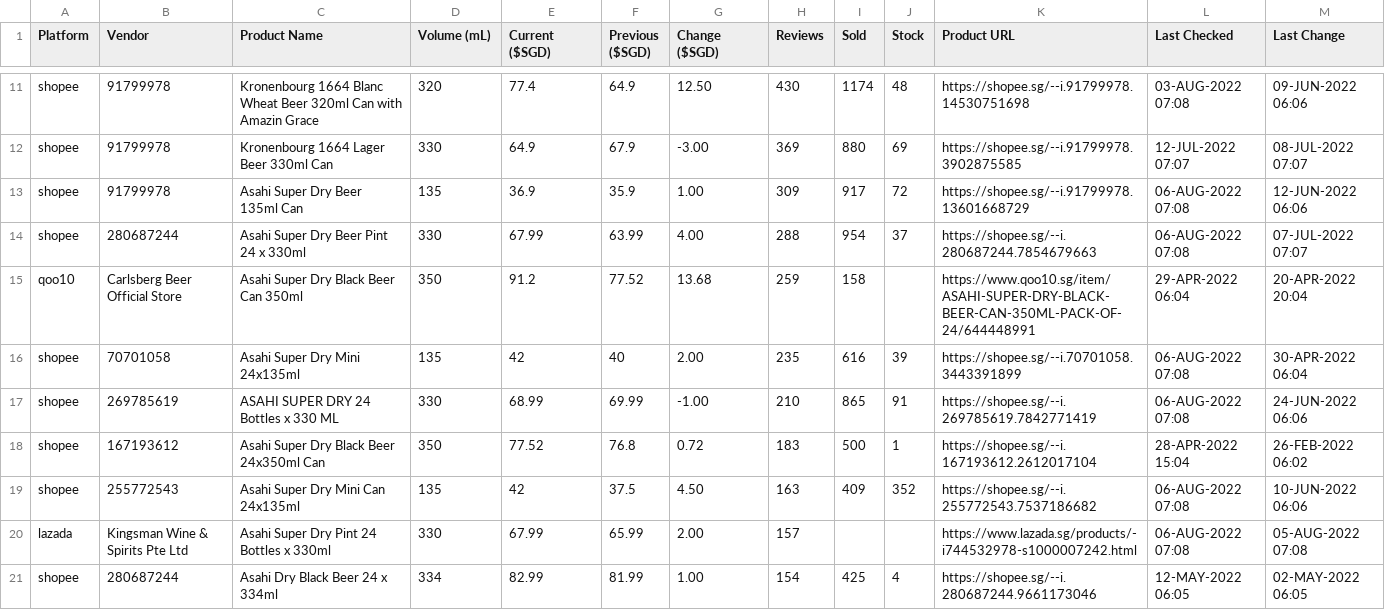
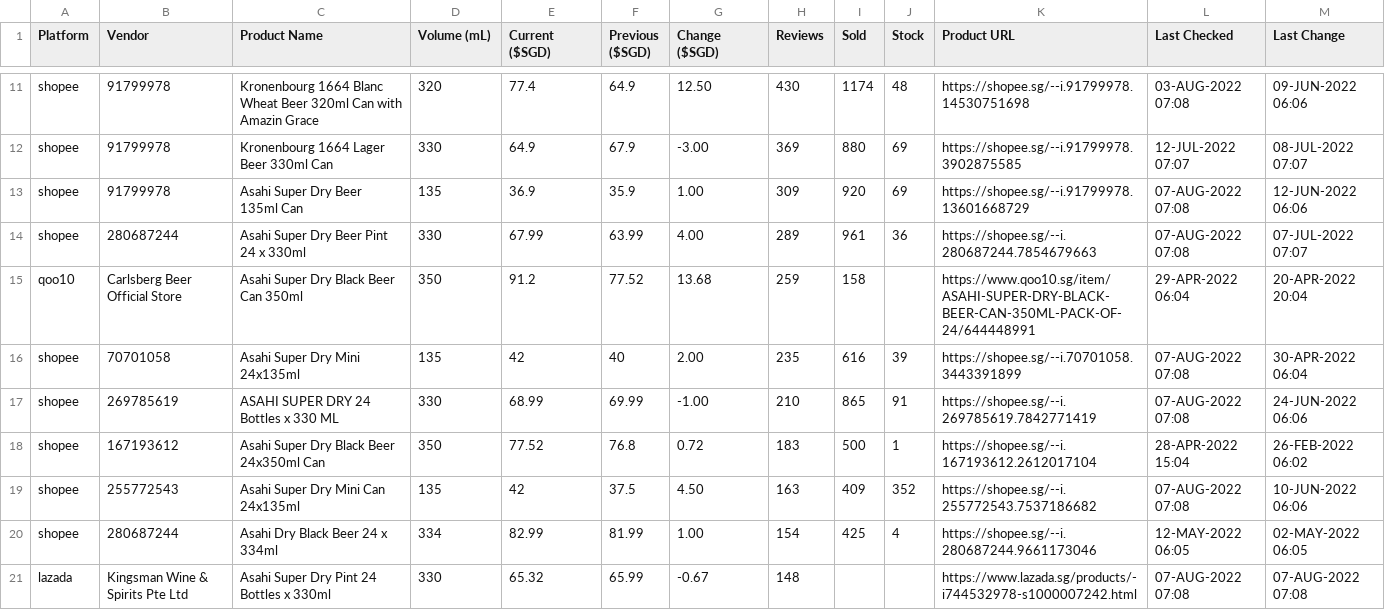
Before and after one commit to ngshiheng/fareview, a CSV file: data/asahi.csv, drawn as a sheet; only a part is shown, gaps mark what is left out; the diff covers the shown part only.

```diff
--- a/data/asahi.csv
+++ b/data/asahi.csv
@@ -12,10 +12,10 @@ shopee,91799978,Kronenbourg 1664 Blanc Wheat Beer 320ml Can with Amazin Grace,32
 shopee,91799978,Kronenbourg 1664 Lager Beer 330ml Can,330,64.9,67.9,-3.00,369,880,69,https://shopee.sg/--i.91799978.3902875585,12-JUL-2022 07:07,08-JUL-2022 07:07
-shopee,91799978,Asahi Super Dry Beer 135ml Can,135,36.9,35.9,1.00,309,917,72,https://shopee.sg/--i.91799978.13601668729,06-AUG-2022 07:08,12-JUN-2022 06:06
-shopee,280687244,Asahi Super Dry Beer Pint 24 x 330ml,330,67.99,63.99,4.00,288,954,37,https://shopee.sg/--i.280687244.7854679663,06-AUG-2022 07:08,07-JUL-2022 07:07
+shopee,91799978,Asahi Super Dry Beer 135ml Can,135,36.9,35.9,1.00,309,920,69,https://shopee.sg/--i.91799978.13601668729,07-AUG-2022 07:08,12-JUN-2022 06:06
+shopee,280687244,Asahi Super Dry Beer Pint 24 x 330ml,330,67.99,63.99,4.00,289,961,36,https://shopee.sg/--i.280687244.7854679663,07-AUG-2022 07:08,07-JUL-2022 07:07
 qoo10,Carlsberg Beer Official Store,Asahi Super Dry Black Beer Can 350ml,350,91.2,77.52,13.68,259,158,,https://www.qoo10.sg/item/ASAHI-SUPER-DRY-BLACK-BEER-CAN-350ML-PACK-OF-24/644448991,29-APR-2022 06:04,20-APR-2022 20:04
-shopee,70701058,Asahi Super Dry Mini 24x135ml,135,42,40,2.00,235,616,39,https://shopee.sg/--i.70701058.3443391899,06-AUG-2022 07:08,30-APR-2022 06:04
-shopee,269785619,ASAHI SUPER DRY 24 Bottles x 330 ML,330,68.99,69.99,-1.00,210,865,91,https://shopee.sg/--i.269785619.7842771419,06-AUG-2022 07:08,24-JUN-2022 06:06
+shopee,70701058,Asahi Super Dry Mini 24x135ml,135,42,40,2.00,235,616,39,https://shopee.sg/--i.70701058.3443391899,07-AUG-2022 07:08,30-APR-2022 06:04
+shopee,269785619,ASAHI SUPER DRY 24 Bottles x 330 ML,330,68.99,69.99,-1.00,210,865,91,https://shopee.sg/--i.269785619.7842771419,07-AUG-2022 07:08,24-JUN-2022 06:06
 shopee,167193612,Asahi Super Dry Black Beer 24x350ml Can,350,77.52,76.8,0.72,183,500,1,https://shopee.sg/--i.167193612.2612017104,28-APR-2022 15:04,26-FEB-2022 06:02
-shopee,255772543,Asahi Super Dry Mini Can 24x135ml,135,42,37.5,4.50,163,409,352,https://shopee.sg/--i.255772543.7537186682,06-AUG-2022 07:08,10-JUN-2022 06:06
-lazada,Kingsman Wine & Spirits Pte Ltd,Asahi Super Dry Pint 24 Bottles x 330ml,330,67.99,65.99,2.00,157,,,https://www.lazada.sg/products/-i744532978-s1000007242.html,06-AUG-2022 07:08,05-AUG-2022 07:08
+shopee,255772543,Asahi Super Dry Mini Can 24x135ml,135,42,37.5,4.50,163,409,352,https://shopee.sg/--i.255772543.7537186682,07-AUG-2022 07:08,10-JUN-2022 06:06
 shopee,280687244,Asahi Dry Black Beer 24 x 334ml,334,82.99,81.99,1.00,154,425,4,https://shopee.sg/--i.280687244.9661173046,12-MAY-2022 06:05,02-MAY-2022 06:05
+lazada,Kingsman Wine & Spirits Pte Ltd,Asahi Super Dry Pint 24 Bottles x 330ml,330,65.32,65.99,-0.67,148,,,https://www.lazada.sg/products/-i744532978-s1000007242.html,07-AUG-2022 07:08,07-AUG-2022 07:08
```
Also changed, not shown: 26 edited cells elsewhere in this file, data/carlsberg.csv, data/guinness.csv, 2 other files.
